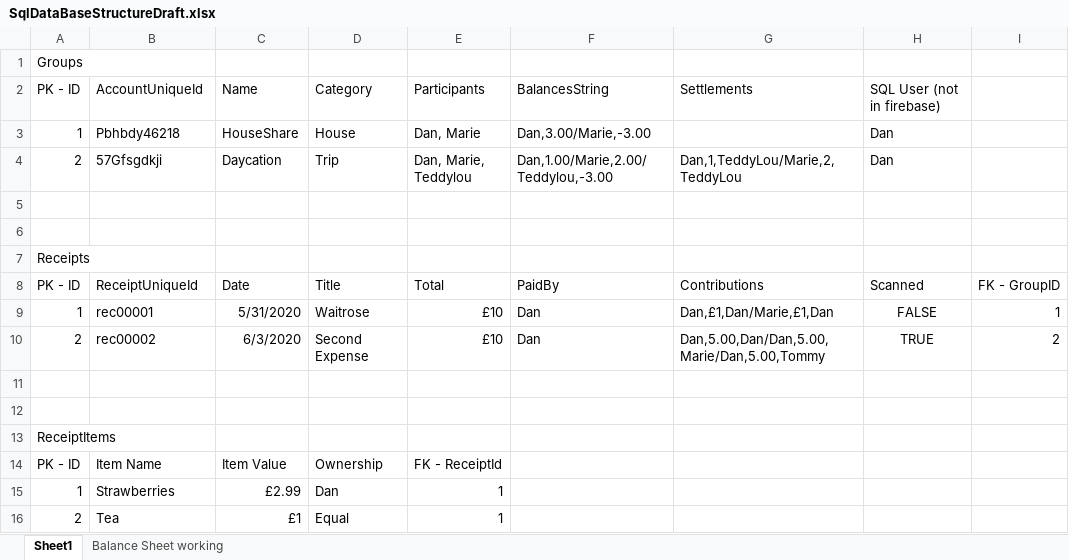
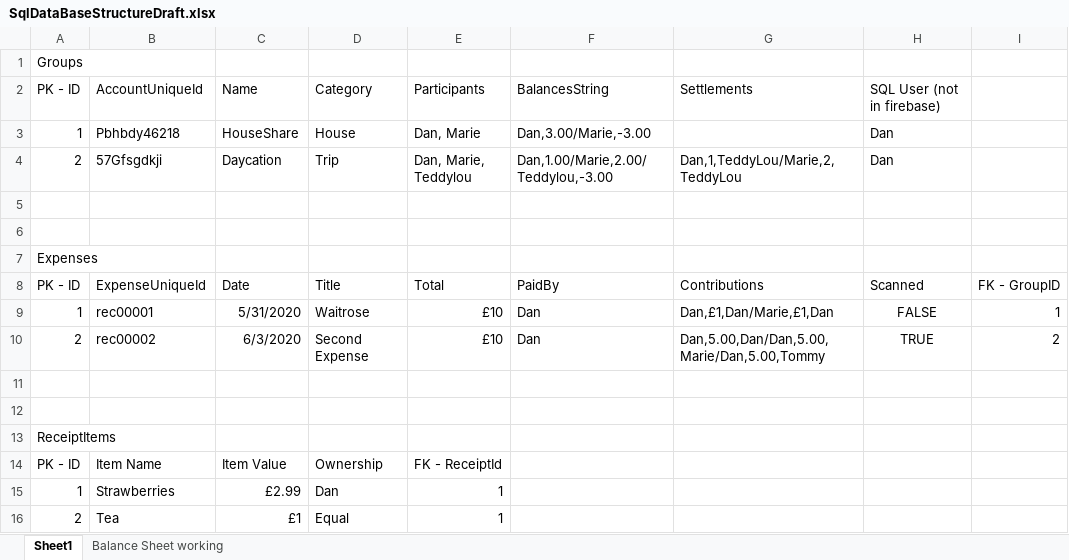
Before and after one commit to Danau5tin/Easy-Split-Android-App, an Excel workbook: Workings/SqlDataBaseStructureDraft.xlsx, sheet Sheet1, drawn as a sheet; values as stored, in another font and other column widths than the file's, no borders; the diff names each change by its address in the sheet, - before the commit and + after, or states it on an @@ line.

Commit message:
Consolidated sql functions into helper class. Began creating helper class for firebase db. Decided on using timestamps for now to ensure new groups and expenses are unique. Also refactored large parts of the code for clarity. Expenses are now any new transaction entered and receipt will refer only to scanned receipts

```diff
--- a/Workings/SqlDataBaseStructureDraft.xlsx (sheet Sheet1)
+++ b/Workings/SqlDataBaseStructureDraft.xlsx (sheet Sheet1)
-A7: Receipts
+A7: Expenses
-B8: ReceiptUniqueId
+B8: ExpenseUniqueId
```
Also changed, not shown: 26 other files.
